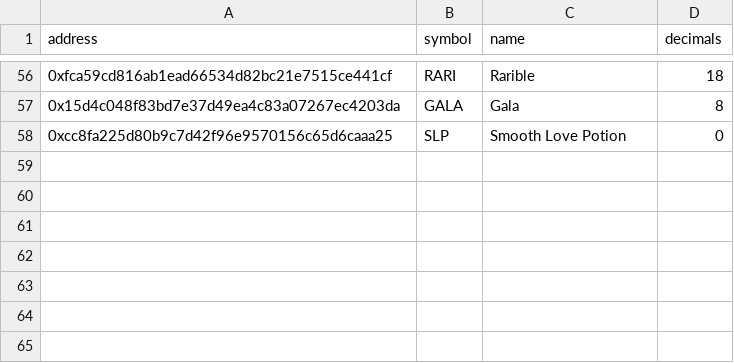
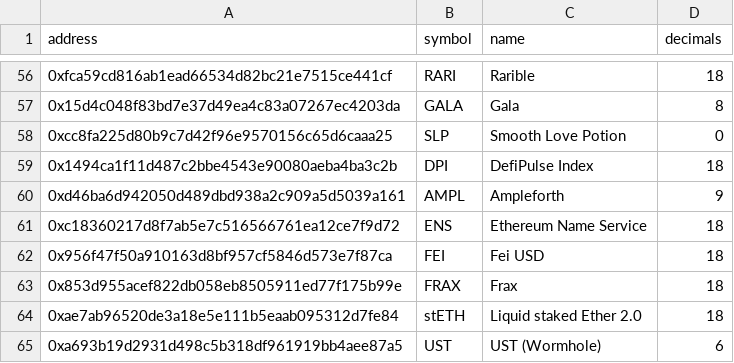
Before and after one commit to blockchain-etl/ethereum-etl-airflow, a CSV file: dags/resources/stages/seed/data/token_amendments.csv, drawn as a sheet; only a part is shown, gaps mark what is left out; the diff names each change by its address in the sheet, - before the commit and + after, or states it on an @@ line.

Commit message:
Add missing Aave v2 tokens

```diff
--- a/dags/resources/stages/seed/data/token_amendments.csv
+++ b/dags/resources/stages/seed/data/token_amendments.csv
+row 59: 0x1494ca1f11d487c2bbe4543e90080aeba4ba3c2b | DPI | DefiPulse Index | 18
+row 60: 0xd46ba6d942050d489dbd938a2c909a5d5039a161 | AMPL | Ampleforth | 9
+row 61: 0xc18360217d8f7ab5e7c516566761ea12ce7f9d72 | ENS | Ethereum Name Service | 18
+row 62: 0x956f47f50a910163d8bf957cf5846d573e7f87ca | FEI | Fei USD | 18
+row 63: 0x853d955acef822db058eb8505911ed77f175b99e | FRAX | Frax | 18
+row 64: 0xae7ab96520de3a18e5e111b5eaab095312d7fe84 | stETH | Liquid staked Ether 2.0 | 18
+row 65: 0xa693b19d2931d498c5b318df961919bb4aee87a5 | UST | UST (Wormhole) | 6
```
